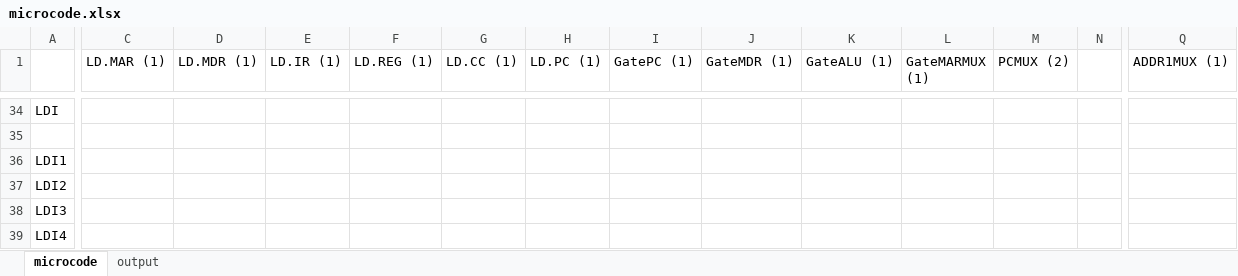
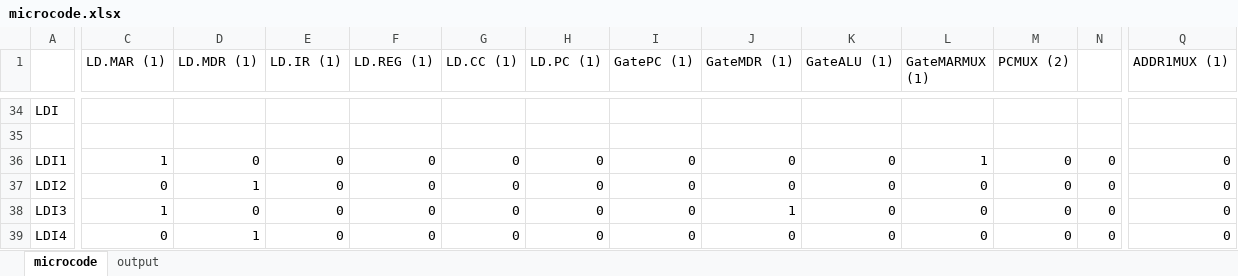
Before and after one commit to ivan-jorge001/CS_2110, an Excel workbook: hw04/microcode.xlsx, sheet microcode, drawn as a sheet; only a part is shown, gaps mark what is left out; values as stored, in another font and other column widths than the file's, no cell formats; the diff covers the shown part only; the diff names each change by its address in the sheet, - before the commit and + after, or states it on an @@ line.

```diff
--- a/hw04/microcode.xlsx (sheet microcode)
+++ b/hw04/microcode.xlsx (sheet microcode)
-C36 (LD.MAR (1)): (empty)
+C36 (LD.MAR (1)): 1
-D36 (LD.MDR (1)): (empty)
+D36 (LD.MDR (1)): 0
-E36:E39 (LD.IR (1)): (empty)
+E36:E39 (LD.IR (1)): 0
-F36:F39 (LD.REG (1)): (empty)
+F36:F39 (LD.REG (1)): 0
-G36:G39 (LD.CC (1)): (empty)
+G36:G39 (LD.CC (1)): 0
-H36:H39 (LD.PC (1)): (empty)
+H36:H39 (LD.PC (1)): 0
-I36:I39 (GatePC (1)): (empty)
+I36:I39 (GatePC (1)): 0
-J36:J37 (GateMDR (1)): (empty)
+J36:J37 (GateMDR (1)): 0
-K36:K39 (GateALU (1)): (empty)
+K36:K39 (GateALU (1)): 0
-L36 (GateMARMUX (1)): (empty)
+L36 (GateMARMUX (1)): 1
-M36:M39 (PCMUX (2)): (empty)
+M36:M39 (PCMUX (2)): 0
-N36:N39: (empty)
+N36:N39: 0
-Q36:Q39 (ADDR1MUX (1)): (empty)
+Q36:Q39 (ADDR1MUX (1)): 0
-C37 (LD.MAR (1)): (empty)
+C37 (LD.MAR (1)): 0
-D37 (LD.MDR (1)): (empty)
+D37 (LD.MDR (1)): 1
-L37:L39 (GateMARMUX (1)): (empty)
+L37:L39 (GateMARMUX (1)): 0
-C38 (LD.MAR (1)): (empty)
+C38 (LD.MAR (1)): 1
-D38 (LD.MDR (1)): (empty)
+D38 (LD.MDR (1)): 0
-J38 (GateMDR (1)): (empty)
+J38 (GateMDR (1)): 1
-C39 (LD.MAR (1)): (empty)
+C39 (LD.MAR (1)): 0
-D39 (LD.MDR (1)): (empty)
+D39 (LD.MDR (1)): 1
-J39 (GateMDR (1)): (empty)
+J39 (GateMDR (1)): 0
```
Also changed, not shown: 578 edited cells elsewhere in this sheet, sheet output, cell formats, 8 other files.
